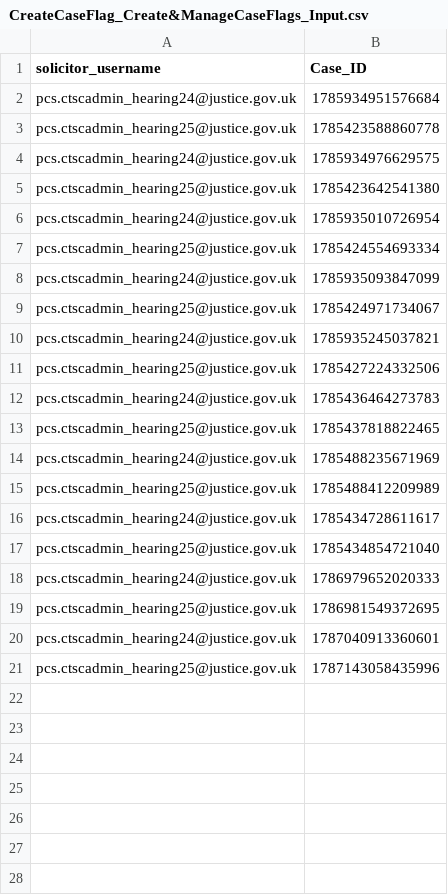
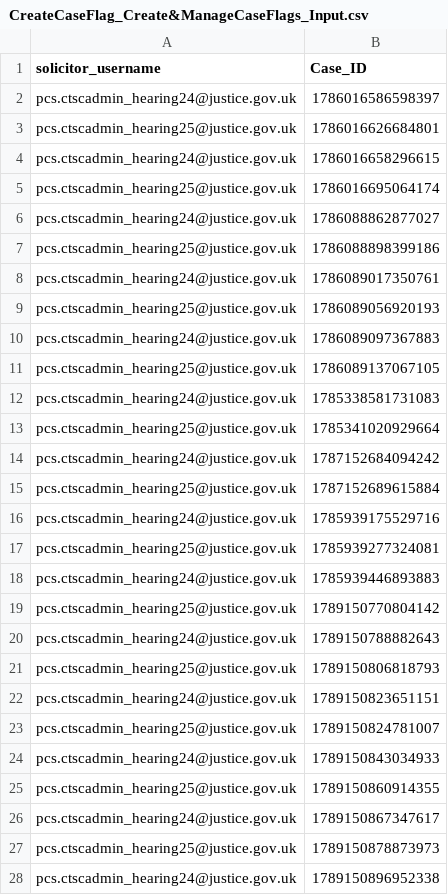
Before and after one commit to hmcts/pcs-performance, a CSV file: scripts/Load_Test/CreateCaseFlag_Create&ManageCaseFlags_Input.csv, drawn as a sheet; only a part is shown; the diff covers the shown part only.

```diff
--- a/scripts/Load_Test/CreateCaseFlag_Create&ManageCaseFlags_Input.csv
+++ b/scripts/Load_Test/CreateCaseFlag_Create&ManageCaseFlags_Input.csv
@@ -1,21 +1,28 @@
 solicitor_username,Case_ID
-pcs.ctscadmin_hearing24@justice.gov.uk,1785934951576684
-pcs.ctscadmin_hearing25@justice.gov.uk,1785423588860778
-pcs.ctscadmin_hearing24@justice.gov.uk,1785934976629575
-pcs.ctscadmin_hearing25@justice.gov.uk,1785423642541380
-pcs.ctscadmin_hearing24@justice.gov.uk,1785935010726954
-pcs.ctscadmin_hearing25@justice.gov.uk,1785424554693334
-pcs.ctscadmin_hearing24@justice.gov.uk,1785935093847099
-pcs.ctscadmin_hearing25@justice.gov.uk,1785424971734067
-pcs.ctscadmin_hearing24@justice.gov.uk,1785935245037821
-pcs.ctscadmin_hearing25@justice.gov.uk,1785427224332506
-pcs.ctscadmin_hearing24@justice.gov.uk,1785436464273783
-pcs.ctscadmin_hearing25@justice.gov.uk,1785437818822465
-pcs.ctscadmin_hearing24@justice.gov.uk,1785488235671969
-pcs.ctscadmin_hearing25@justice.gov.uk,1785488412209989
-pcs.ctscadmin_hearing24@justice.gov.uk,1785434728611617
-pcs.ctscadmin_hearing25@justice.gov.uk,1785434854721040
-pcs.ctscadmin_hearing24@justice.gov.uk,1786979652020333
-pcs.ctscadmin_hearing25@justice.gov.uk,1786981549372695
-pcs.ctscadmin_hearing24@justice.gov.uk,1787040913360601
-pcs.ctscadmin_hearing25@justice.gov.uk,1787143058435996
+pcs.ctscadmin_hearing24@justice.gov.uk,1786016586598397
+pcs.ctscadmin_hearing25@justice.gov.uk,1786016626684801
+pcs.ctscadmin_hearing24@justice.gov.uk,1786016658296615
+pcs.ctscadmin_hearing25@justice.gov.uk,1786016695064174
+pcs.ctscadmin_hearing24@justice.gov.uk,1786088862877027
+pcs.ctscadmin_hearing25@justice.gov.uk,1786088898399186
+pcs.ctscadmin_hearing24@justice.gov.uk,1786089017350761
+pcs.ctscadmin_hearing25@justice.gov.uk,1786089056920193
+pcs.ctscadmin_hearing24@justice.gov.uk,1786089097367883
+pcs.ctscadmin_hearing25@justice.gov.uk,1786089137067105
+pcs.ctscadmin_hearing24@justice.gov.uk,1785338581731083
+pcs.ctscadmin_hearing25@justice.gov.uk,1785341020929664
+pcs.ctscadmin_hearing24@justice.gov.uk,1787152684094242
+pcs.ctscadmin_hearing25@justice.gov.uk,1787152689615884
+pcs.ctscadmin_hearing24@justice.gov.uk,1785939175529716
+pcs.ctscadmin_hearing25@justice.gov.uk,1785939277324081
+pcs.ctscadmin_hearing24@justice.gov.uk,1785939446893883
+pcs.ctscadmin_hearing25@justice.gov.uk,1789150770804142
+pcs.ctscadmin_hearing24@justice.gov.uk,1789150788882643
+pcs.ctscadmin_hearing25@justice.gov.uk,1789150806818793
+pcs.ctscadmin_hearing24@justice.gov.uk,1789150823651151
+pcs.ctscadmin_hearing25@justice.gov.uk,1789150824781007
+pcs.ctscadmin_hearing24@justice.gov.uk,1789150843034933
+pcs.ctscadmin_hearing25@justice.gov.uk,1789150860914355
+pcs.ctscadmin_hearing24@justice.gov.uk,1789150867347617
+pcs.ctscadmin_hearing25@justice.gov.uk,1789150878873973
+pcs.ctscadmin_hearing24@justice.gov.uk,1789150896952338
```
Also changed, not shown: 23 added rows elsewhere in this file, scripts/Load_Test/CCNotes_ccnoteuserdetails_Input.csv, scripts/Load_Test/ManageCaseFlag_ManageCaseFlags_Input.csv, 10 other files.
